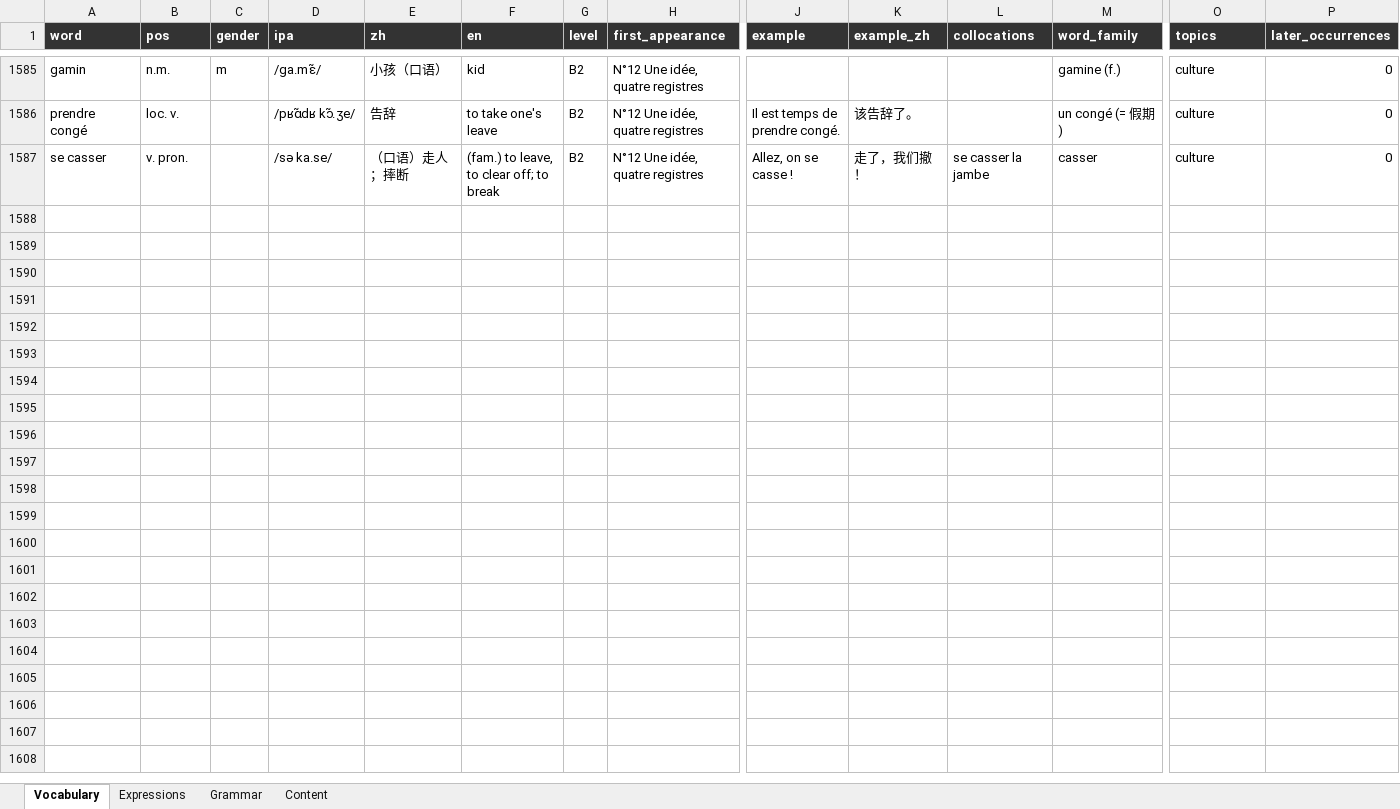
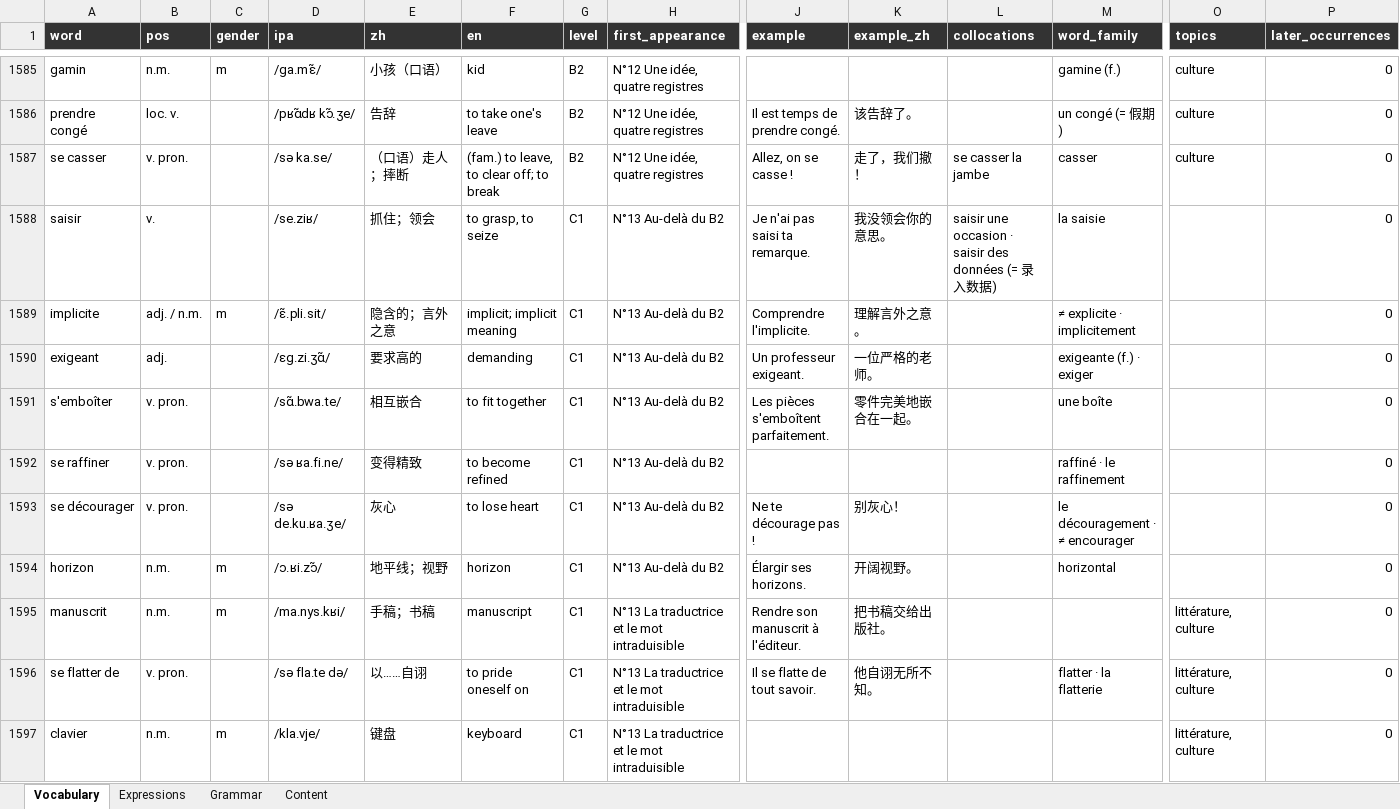
Before and after one commit to YaoqianM/FrGrammarBook, an Excel workbook: french-world/deliverables/vocabulary.xlsx, sheet Vocabulary, drawn as a sheet; only a part is shown, gaps mark what is left out; values as stored, in another font and other column widths than the file's, no borders; rows hold the shown columns only; the diff covers the shown part only; the diff names each change by its address in the sheet, - before the commit and + after, or states it on an @@ line.

```diff
--- a/french-world/deliverables/vocabulary.xlsx (sheet Vocabulary)
+++ b/french-world/deliverables/vocabulary.xlsx (sheet Vocabulary)
+row 1588: saisir | v. |  | /se.ziʁ/ | 抓住；领会 | to grasp, to seize | C1 | N°13 Au-delà du B2 | Je n'ai pas saisi ta remarque. | 我没领会你的意思。 | saisir une occasion · saisir des données (= 录入数据) | la saisie |  | 0
+row 1589: implicite | adj. / n.m. | m | /ɛ̃.pli.sit/ | 隐含的；言外之意 | implicit; implicit meaning | C1 | N°13 Au-delà du B2 | Comprendre l'implicite. | 理解言外之意。 |  | ≠ explicite · implicitement |  | 0
+row 1590: exigeant | adj. |  | /ɛɡ.zi.ʒɑ̃/ | 要求高的 | demanding | C1 | N°13 Au-delà du B2 | Un professeur exigeant. | 一位严格的老师。 |  | exigeante (f.) · exiger |  | 0
+row 1591: s'emboîter | v. pron. |  | /sɑ̃.bwa.te/ | 相互嵌合 | to fit together | C1 | N°13 Au-delà du B2 | Les pièces s'emboîtent parfaitement. | 零件完美地嵌合在一起。 |  | une boîte |  | 0
+row 1592: se raffiner | v. pron. |  | /sə ʁa.fi.ne/ | 变得精致 | to become refined | C1 | N°13 Au-delà du B2 |  |  |  | raffiné · le raffinement |  | 0
+row 1593: se décourager | v. pron. |  | /sə de.ku.ʁa.ʒe/ | 灰心 | to lose heart | C1 | N°13 Au-delà du B2 | Ne te décourage pas ! | 别灰心！ |  | le découragement · ≠ encourager |  | 0
+row 1594: horizon | n.m. | m | /ɔ.ʁi.zɔ̃/ | 地平线；视野 | horizon | C1 | N°13 Au-delà du B2 | Élargir ses horizons. | 开阔视野。 |  | horizontal |  | 0
+row 1595: manuscrit | n.m. | m | /ma.nys.kʁi/ | 手稿；书稿 | manuscript | C1 | N°13 La traductrice et le mot intraduisible | Rendre son manuscrit à l'éditeur. | 把书稿交给出版社。 |  |  | littérature, culture | 0
+row 1596: se flatter de | v. pron. |  | /sə fla.te də/ | 以……自诩 | to pride oneself on | C1 | N°13 La traductrice et le mot intraduisible | Il se flatte de tout savoir. | 他自诩无所不知。 |  | flatter · la flatterie | littérature, culture | 0
+row 1597: clavier | n.m. | m | /kla.vje/ | 键盘 | keyboard | C1 | N°13 La traductrice et le mot intraduisible |  |  |  |  | littérature, culture | 0
```
Also changed, not shown: 72 added rows and 154 edited cells elsewhere in this sheet, sheet Expressions, sheet Content, sheet Grammar, 10 other files.
